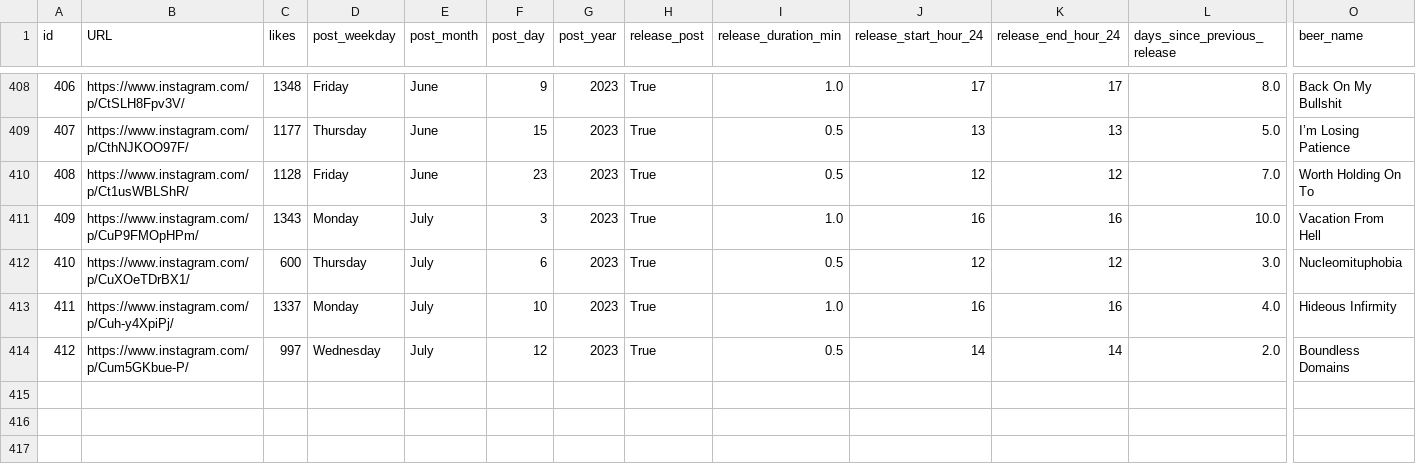
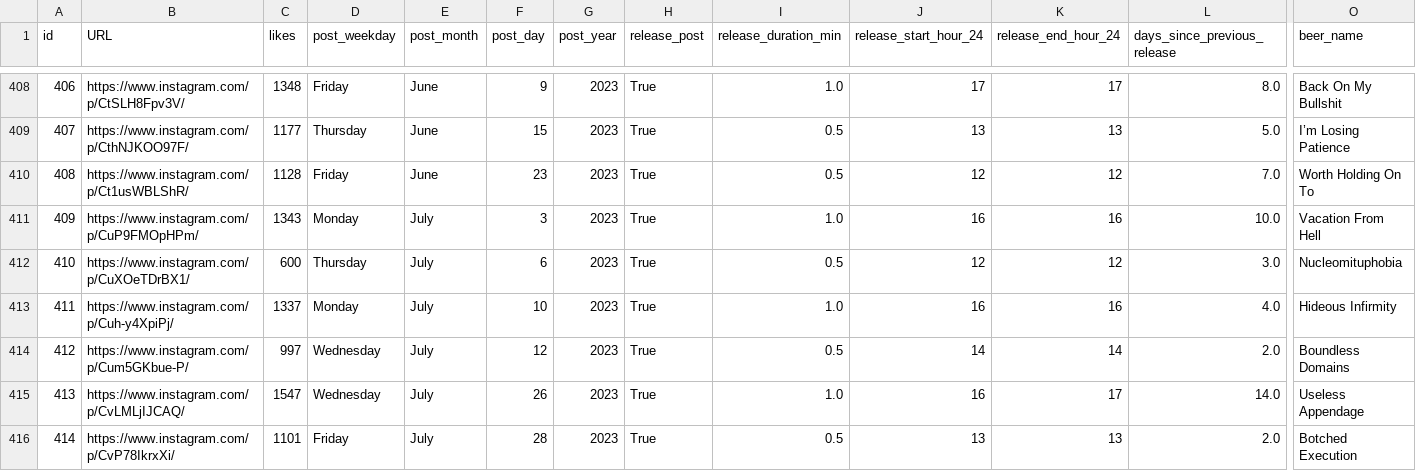
Before and after one commit to dmnapolitano/troon_release_prediction, a CSV file: troon_instagram_clean_post_data.csv, drawn as a sheet; only a part is shown, gaps mark what is left out; rows hold the shown columns only; the diff names each change by its address in the sheet, - before the commit and + after, or states it on an @@ line.

```diff
--- a/troon_instagram_clean_post_data.csv
+++ b/troon_instagram_clean_post_data.csv
+row 415: 413 | https://www.instagram.com/p/CvLMLjIJCAQ/ | 1547 | Wednesday | July | 26 | 2023 | True | 1.0 | 16 | 17 | 14.0 | Useless Appendage
+row 416: 414 | https://www.instagram.com/p/CvP78IkrxXi/ | 1101 | Friday | July | 28 | 2023 | True | 0.5 | 13 | 13 | 2.0 | Botched Execution
```
Also changed, not shown: troon_instagram_post_beer_attributes.csv, troon_instagram_raw_post_data.csv, 3 other files.
